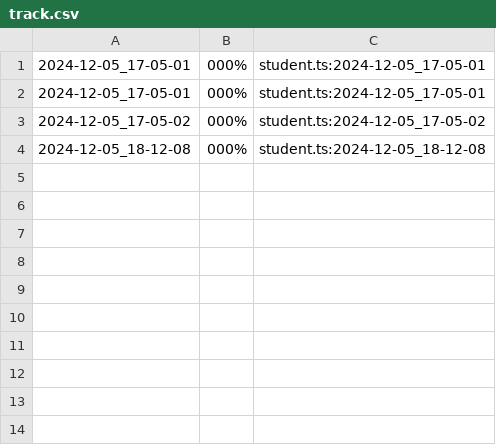
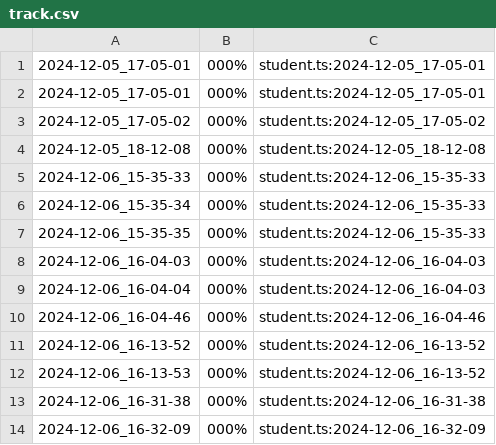
Before and after one commit to qxcode-course/prova-poo-2024-2-lima-art333, a CSV file: prova/.tko/track/motouber/track.csv, drawn as a sheet.

```diff
--- a/prova/.tko/track/motouber/track.csv
+++ b/prova/.tko/track/motouber/track.csv
@@ -4 +4,11 @@
 2024-12-05_18-12-08,000%,student.ts:2024-12-05_18-12-08
+2024-12-06_15-35-33,000%,student.ts:2024-12-06_15-35-33
+2024-12-06_15-35-34,000%,student.ts:2024-12-06_15-35-33
+2024-12-06_15-35-35,000%,student.ts:2024-12-06_15-35-33
+2024-12-06_16-04-03,000%,student.ts:2024-12-06_16-04-03
+2024-12-06_16-04-04,000%,student.ts:2024-12-06_16-04-03
+2024-12-06_16-04-46,000%,student.ts:2024-12-06_16-04-46
+2024-12-06_16-13-52,000%,student.ts:2024-12-06_16-13-52
+2024-12-06_16-13-53,000%,student.ts:2024-12-06_16-13-52
+2024-12-06_16-31-38,000%,student.ts:2024-12-06_16-31-38
+2024-12-06_16-32-09,000%,student.ts:2024-12-06_16-32-09
```
Also changed, not shown: prova/.tko/history.csv, 3 other files.
